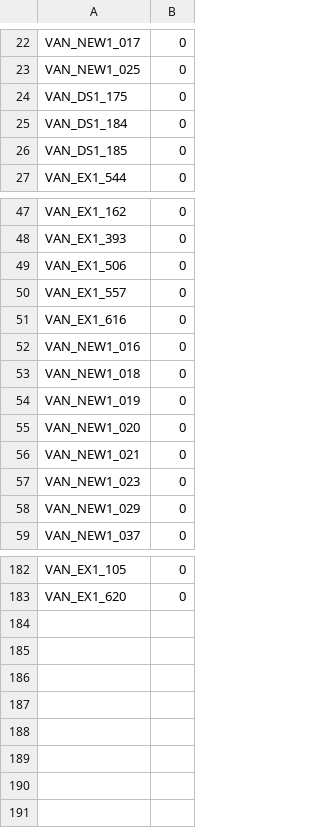
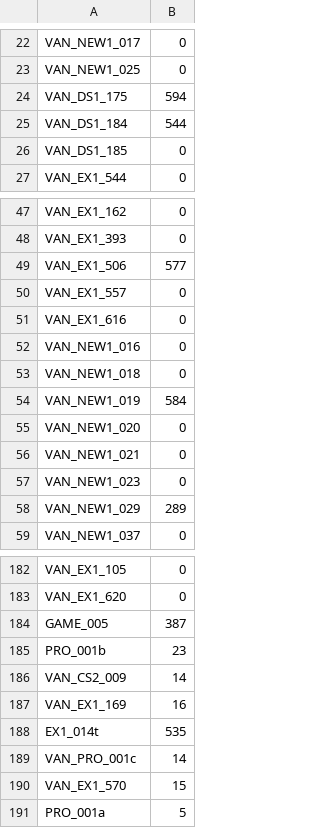
Before and after one commit to aharalabMeiji/fireplaceAharaLab, a CSV file: myfile-hunter-all_E03.csv, drawn as a sheet; only a part is shown, gaps mark what is left out; the diff covers the shown part only.

Commit message:
hunter-all

```diff
--- a/myfile-hunter-all_E03.csv
+++ b/myfile-hunter-all_E03.csv
@@ -23,4 +23,4 @@ VAN_NEW1_017,0
 VAN_NEW1_025,0
-VAN_DS1_175,0
-VAN_DS1_184,0
+VAN_DS1_175,594
+VAN_DS1_184,544
 VAN_DS1_185,0
@@ -48,3 +48,3 @@ VAN_EX1_162,0
 VAN_EX1_393,0
-VAN_EX1_506,0
+VAN_EX1_506,577
 VAN_EX1_557,0
@@ -53,3 +53,3 @@ VAN_NEW1_016,0
 VAN_NEW1_018,0
-VAN_NEW1_019,0
+VAN_NEW1_019,584
 VAN_NEW1_020,0
@@ -57,3 +57,3 @@ VAN_NEW1_021,0
 VAN_NEW1_023,0
-VAN_NEW1_029,0
+VAN_NEW1_029,289
 VAN_NEW1_037,0
@@ -183 +183,9 @@ VAN_EX1_105,0
 VAN_EX1_620,0
+GAME_005,387
+PRO_001b,23
+VAN_CS2_009,14
+VAN_EX1_169,16
+EX1_014t,535
+VAN_PRO_001c,14
+VAN_EX1_570,15
+PRO_001a,5
```
Also changed, not shown: 11 edited cells elsewhere in this file, myfile-hunter-all_E00.csv, myfile-hunter-all_E01.csv, 2 other files.
